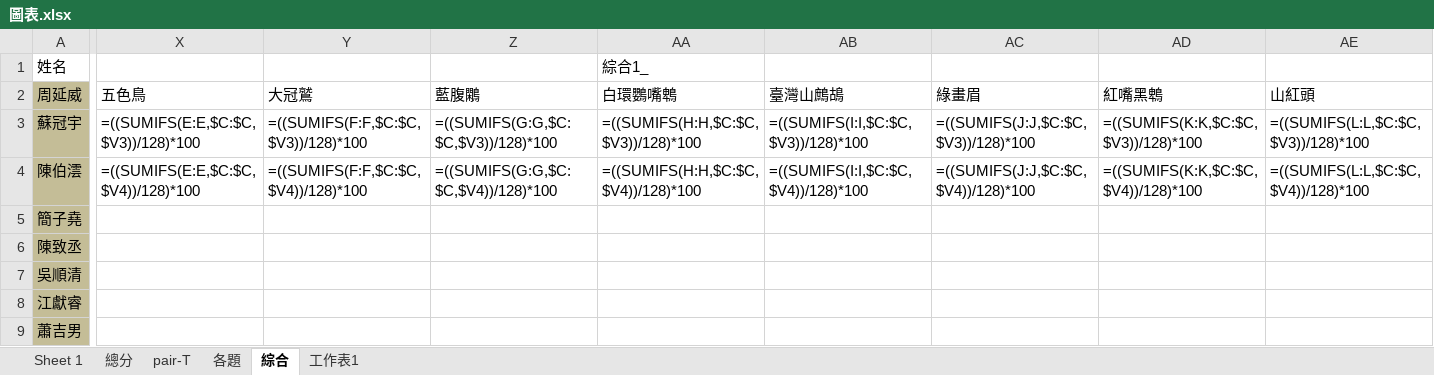
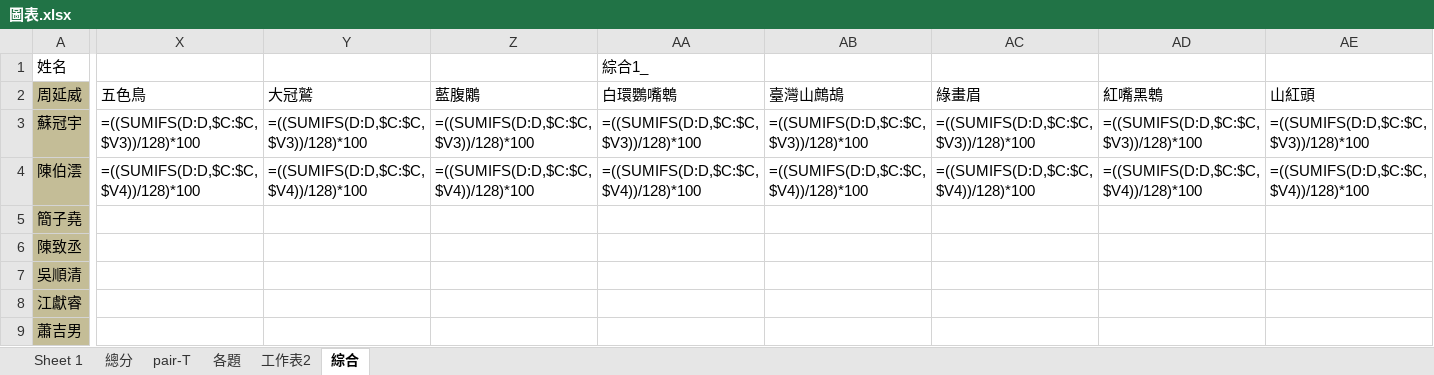
Before and after one commit to wetinhsu/Macaca-population-trend, an Excel workbook: Report of Foresty_20231026/林業署前後測結果/圖表.xlsx, sheet 綜合, drawn as a sheet; only a part is shown, gaps mark what is left out; values as stored, in another font and other column widths than the file's, no borders; formulas are shown in place of their values; charts and pictures not drawn; the diff covers the shown part only; the diff names each change by its address in the sheet, - before the commit and + after, or states it on an @@ line.

Commit message:
Update 圖表.xlsx

```diff
--- a/Report of Foresty_20231026/林業署前後測結果/圖表.xlsx (sheet 綜合)
+++ b/Report of Foresty_20231026/林業署前後測結果/圖表.xlsx (sheet 綜合)
-sheet tab: 工作表1
+sheet tab: 工作表2
-X3: =((SUMIFS(E:E,$C:$C,$V3))/128)*100
+X3: =((SUMIFS(D:D,$C:$C,$V3))/128)*100
-Y3: =((SUMIFS(F:F,$C:$C,$V3))/128)*100
+Y3: =((SUMIFS(D:D,$C:$C,$V3))/128)*100
-Z3: =((SUMIFS(G:G,$C:$C,$V3))/128)*100
+Z3: =((SUMIFS(D:D,$C:$C,$V3))/128)*100
-AA3 (綜合1_): =((SUMIFS(H:H,$C:$C,$V3))/128)*100
+AA3 (綜合1_): =((SUMIFS(D:D,$C:$C,$V3))/128)*100
-AB3: =((SUMIFS(I:I,$C:$C,$V3))/128)*100
+AB3: =((SUMIFS(D:D,$C:$C,$V3))/128)*100
-AC3: =((SUMIFS(J:J,$C:$C,$V3))/128)*100
+AC3: =((SUMIFS(D:D,$C:$C,$V3))/128)*100
-AD3: =((SUMIFS(K:K,$C:$C,$V3))/128)*100
+AD3: =((SUMIFS(D:D,$C:$C,$V3))/128)*100
-AE3: =((SUMIFS(L:L,$C:$C,$V3))/128)*100
+AE3: =((SUMIFS(D:D,$C:$C,$V3))/128)*100
-X4: =((SUMIFS(E:E,$C:$C,$V4))/128)*100
+X4: =((SUMIFS(D:D,$C:$C,$V4))/128)*100
-Y4: =((SUMIFS(F:F,$C:$C,$V4))/128)*100
+Y4: =((SUMIFS(D:D,$C:$C,$V4))/128)*100
-Z4: =((SUMIFS(G:G,$C:$C,$V4))/128)*100
+Z4: =((SUMIFS(D:D,$C:$C,$V4))/128)*100
-AA4 (綜合1_): =((SUMIFS(H:H,$C:$C,$V4))/128)*100
+AA4 (綜合1_): =((SUMIFS(D:D,$C:$C,$V4))/128)*100
-AB4: =((SUMIFS(I:I,$C:$C,$V4))/128)*100
+AB4: =((SUMIFS(D:D,$C:$C,$V4))/128)*100
-AC4: =((SUMIFS(J:J,$C:$C,$V4))/128)*100
+AC4: =((SUMIFS(D:D,$C:$C,$V4))/128)*100
-AD4: =((SUMIFS(K:K,$C:$C,$V4))/128)*100
+AD4: =((SUMIFS(D:D,$C:$C,$V4))/128)*100
-AE4: =((SUMIFS(L:L,$C:$C,$V4))/128)*100
+AE4: =((SUMIFS(D:D,$C:$C,$V4))/128)*100
```
Also changed, not shown: 12 edited cells elsewhere in this sheet, charts or pictures.
